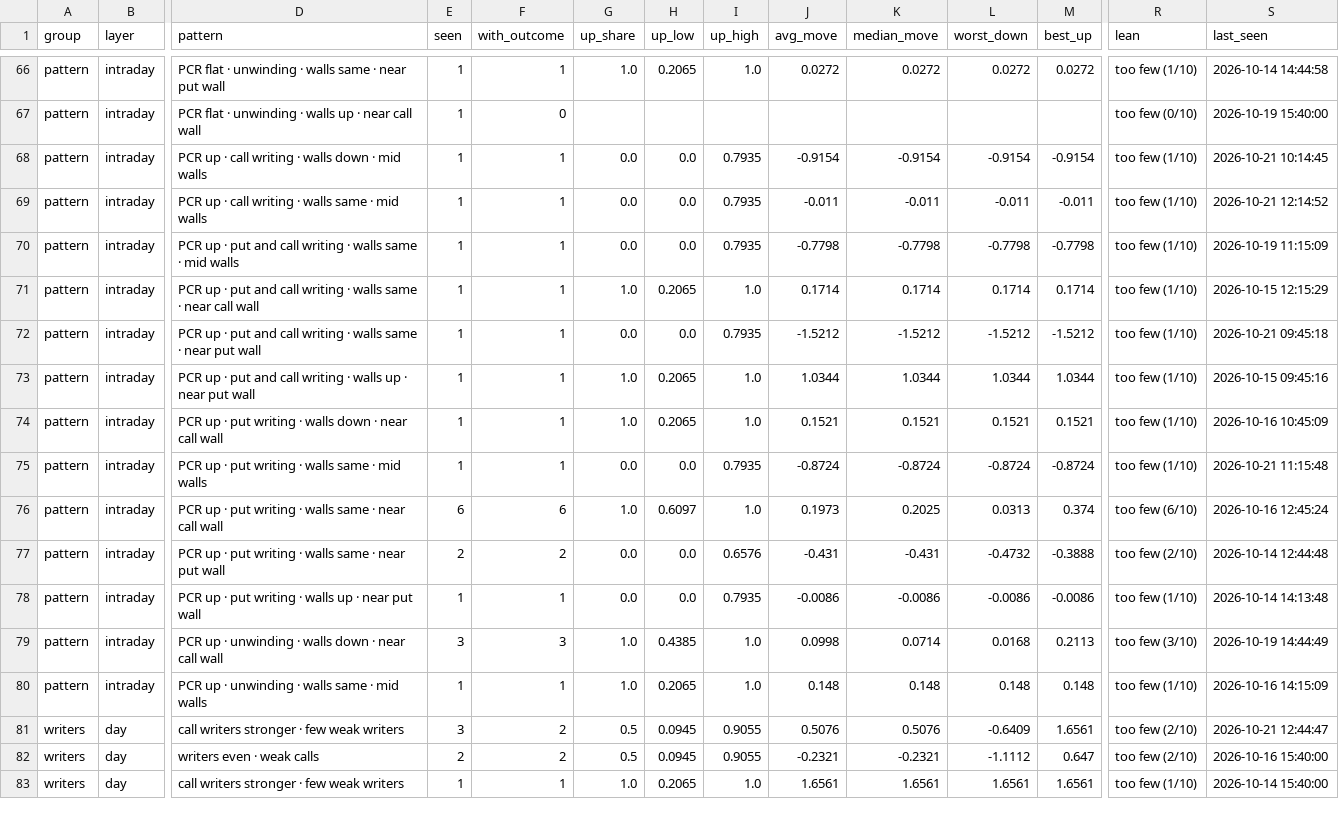
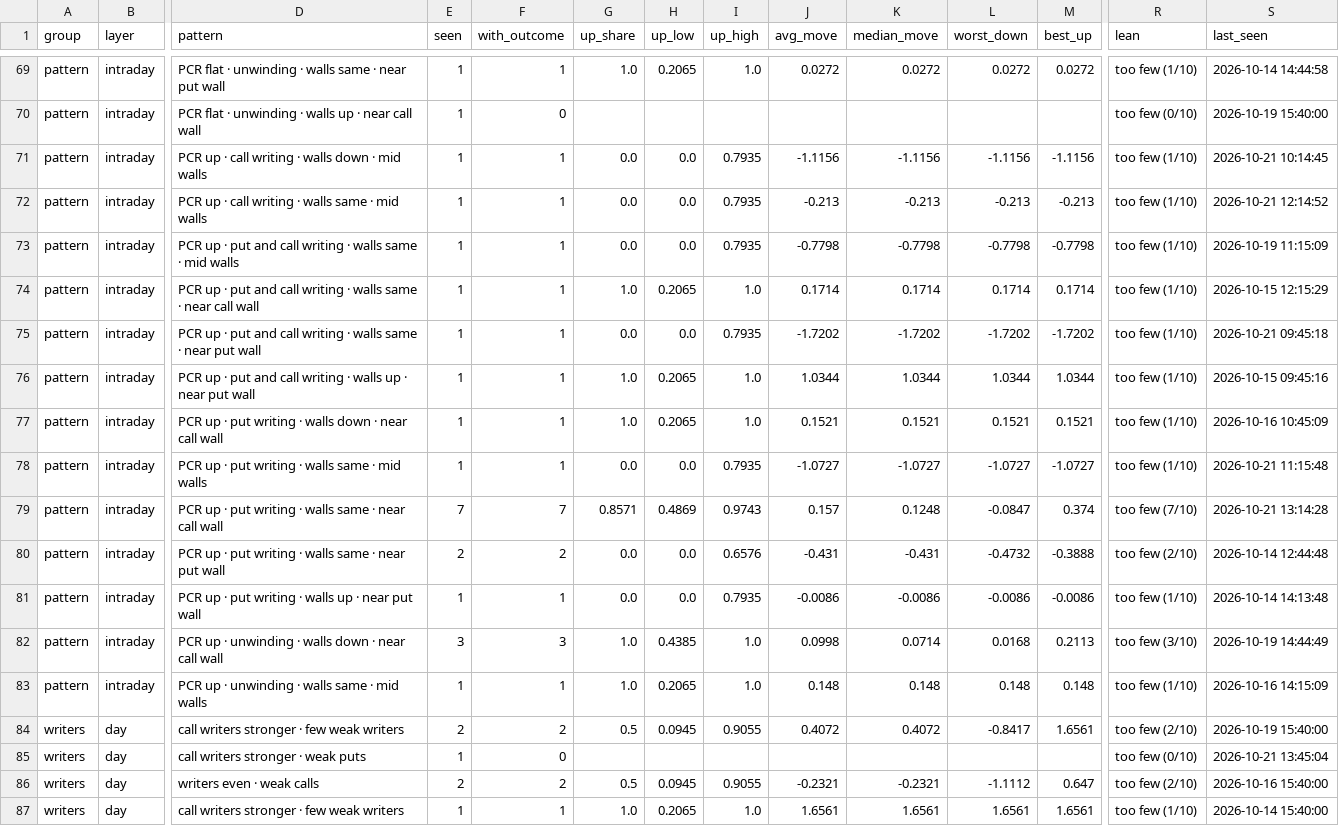
Before and after one commit to Parth1501/nse-swing-data, a CSV file: data/oc_learning/pattern_library.csv, drawn as a sheet; only a part is shown, gaps mark what is left out; addresses are those after the commit; rows hold the shown columns only; the diff covers the shown part only; the diff names each change by its address in the sheet, - before the commit and + after, or states it on an @@ line.

```diff
--- a/data/oc_learning/pattern_library.csv
+++ b/data/oc_learning/pattern_library.csv
-J71 (avg_move): -0.9154
+J71 (avg_move): -1.1156
-K71 (median_move): -0.9154
+K71 (median_move): -1.1156
-L71 (worst_down): -0.9154
+L71 (worst_down): -1.1156
-M71 (best_up): -0.9154
+M71 (best_up): -1.1156
-J72 (avg_move): -0.011
+J72 (avg_move): -0.213
-K72 (median_move): -0.011
+K72 (median_move): -0.213
-L72 (worst_down): -0.011
+L72 (worst_down): -0.213
-M72 (best_up): -0.011
+M72 (best_up): -0.213
-J75 (avg_move): -1.5212
+J75 (avg_move): -1.7202
-K75 (median_move): -1.5212
+K75 (median_move): -1.7202
-L75 (worst_down): -1.5212
+L75 (worst_down): -1.7202
-M75 (best_up): -1.5212
+M75 (best_up): -1.7202
-J78 (avg_move): -0.8724
+J78 (avg_move): -1.0727
-K78 (median_move): -0.8724
+K78 (median_move): -1.0727
-L78 (worst_down): -0.8724
+L78 (worst_down): -1.0727
-M78 (best_up): -0.8724
+M78 (best_up): -1.0727
-E79 (seen): 6
+E79 (seen): 7
-F79 (with_outcome): 6
+F79 (with_outcome): 7
-G79 (up_share): 1.0
+G79 (up_share): 0.8571
-H79 (up_low): 0.6097
+H79 (up_low): 0.4869
-I79 (up_high): 1.0
+I79 (up_high): 0.9743
-J79 (avg_move): 0.1973
+J79 (avg_move): 0.157
-K79 (median_move): 0.2025
+K79 (median_move): 0.1248
-L79 (worst_down): 0.0313
+L79 (worst_down): -0.0847
-R79 (lean): too few (6/10)
+R79 (lean): too few (7/10)
-S79 (last_seen): 2026-10-16 12:45:24
+S79 (last_seen): 2026-10-21 13:14:28
-E84 (seen): 3
+E84 (seen): 2
-J84 (avg_move): 0.5076
+J84 (avg_move): 0.4072
-K84 (median_move): 0.5076
+K84 (median_move): 0.4072
-L84 (worst_down): -0.6409
+L84 (worst_down): -0.8417
-S84 (last_seen): 2026-10-21 12:44:47
+S84 (last_seen): 2026-10-19 15:40:00
+row 85: writers | day | call writers stronger · weak puts | 1 | 0 |  |  |  |  |  |  |  | too few (0/10) | 2026-10-21 13:45:04
```
Also changed, not shown: 3 added rows and 92 edited cells elsewhere in this file, data/oc_learning/pattern_log.csv, data/oc_learning/writers/2026-10-14.csv, 6 other files.
